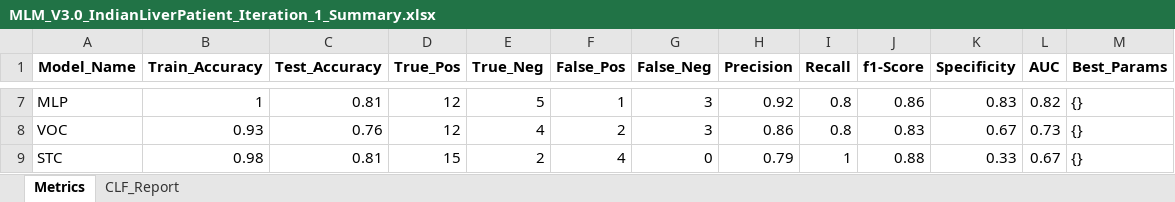
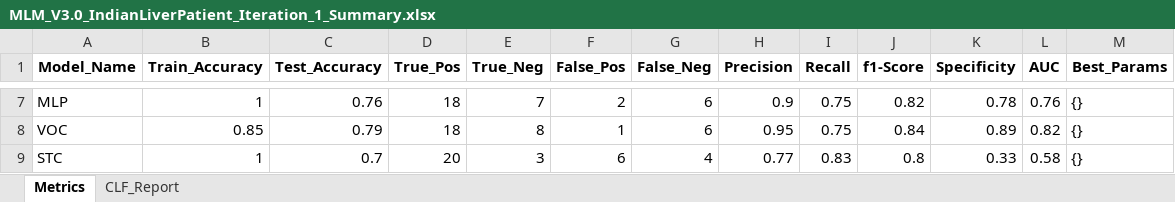
Before and after one commit to Blrbalaji/DSML_Case_Studies, an Excel workbook: 01_Classification/03_Output/MLM_V3.0_IndianLiverPatient_Iteration_1_Summary.xlsx, sheet Metrics, drawn as a sheet; only a part is shown, gaps mark what is left out; values as stored, in another font and other column widths than the file's, no borders; the diff covers the shown part only; the diff names each change by its address in the sheet, - before the commit and + after, or states it on an @@ line.

```diff
--- a/01_Classification/03_Output/MLM_V3.0_IndianLiverPatient_Iteration_1_Summary.xlsx (sheet Metrics)
+++ b/01_Classification/03_Output/MLM_V3.0_IndianLiverPatient_Iteration_1_Summary.xlsx (sheet Metrics)
-C7 (Test_Accuracy): 0.81
+C7 (Test_Accuracy): 0.76
-D7:D8 (True_Pos): 12
+D7:D8 (True_Pos): 18
-E7 (True_Neg): 5
+E7 (True_Neg): 7
-F7 (False_Pos): 1
+F7 (False_Pos): 2
-G7:G8 (False_Neg): 3
+G7:G8 (False_Neg): 6
-H7 (Precision): 0.92
+H7 (Precision): 0.9
-I7:I8 (Recall): 0.8
+I7:I8 (Recall): 0.75
-J7 (f1-Score): 0.86
+J7 (f1-Score): 0.82
-K7 (Specificity): 0.83
+K7 (Specificity): 0.78
-L7 (AUC): 0.82
+L7 (AUC): 0.76
-B8 (Train_Accuracy): 0.93
+B8 (Train_Accuracy): 0.85
-C8 (Test_Accuracy): 0.76
+C8 (Test_Accuracy): 0.79
-E8 (True_Neg): 4
+E8 (True_Neg): 8
-F8 (False_Pos): 2
+F8 (False_Pos): 1
-H8 (Precision): 0.86
+H8 (Precision): 0.95
-J8 (f1-Score): 0.83
+J8 (f1-Score): 0.84
-K8 (Specificity): 0.67
+K8 (Specificity): 0.89
-L8 (AUC): 0.73
+L8 (AUC): 0.82
-B9 (Train_Accuracy): 0.98
+B9 (Train_Accuracy): 1
-C9 (Test_Accuracy): 0.81
+C9 (Test_Accuracy): 0.7
-D9 (True_Pos): 15
+D9 (True_Pos): 20
-E9 (True_Neg): 2
+E9 (True_Neg): 3
-F9 (False_Pos): 4
+F9 (False_Pos): 6
-G9 (False_Neg): 0
+G9 (False_Neg): 4
-H9 (Precision): 0.79
+H9 (Precision): 0.77
-I9 (Recall): 1
+I9 (Recall): 0.83
-J9 (f1-Score): 0.88
+J9 (f1-Score): 0.8
-L9 (AUC): 0.67
+L9 (AUC): 0.58
```
Also changed, not shown: 54 edited cells elsewhere in this sheet, sheet CLF_Report.
